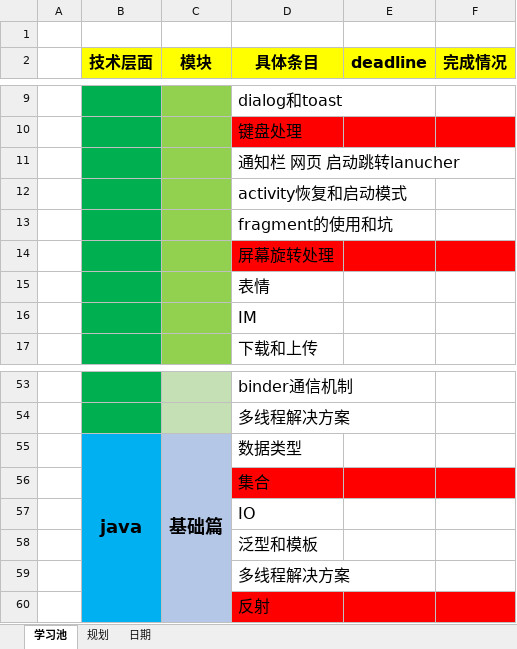
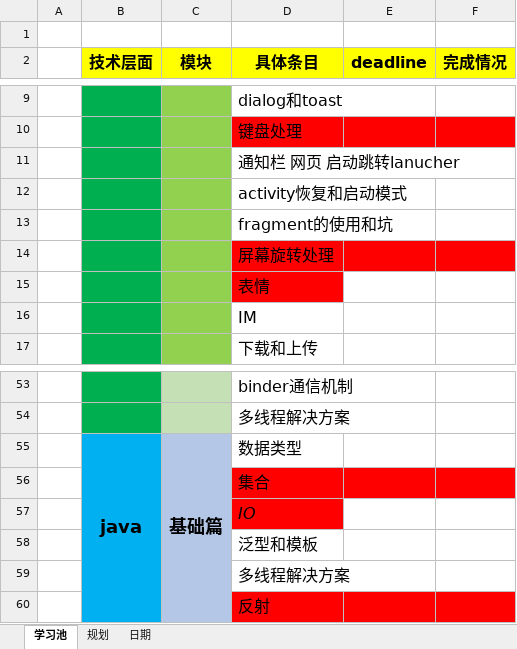
Before and after one commit to duominike/redemption, an Excel workbook: redemption/redemption.xlsx, sheet 学习池, drawn as a sheet; only a part is shown, gaps mark what is left out; values as stored, in another font and other column widths than the file's, no borders; the diff names each change by its address in the sheet, - before the commit and + after, or states it on an @@ line.

```diff
--- a/redemption/redemption.xlsx (sheet 学习池)
+++ b/redemption/redemption.xlsx (sheet 学习池)
@@ D15 fill: none → #FF0000, italic: off → on @@
@@ D57 fill: none → #FF0000, italic: off → on @@
```
Also changed, not shown: redemption/reducefat _hcy.xlsx, redemption/reducefat.xlsx.
